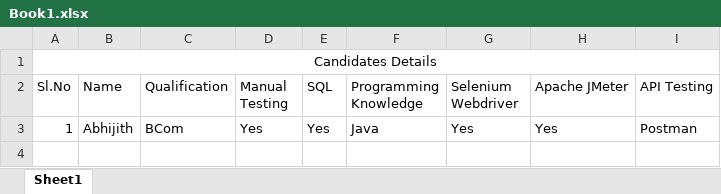
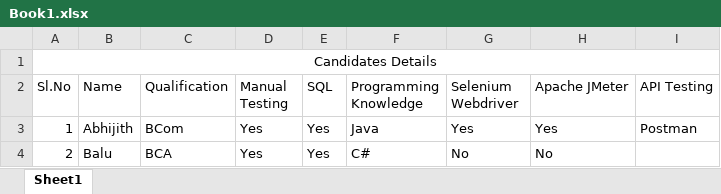
Before and after one commit to Sreejith1331/Part-Time-Job-Folder, an Excel workbook: Book1.xlsx, sheet Sheet1, drawn as a sheet; values as stored, in another font and other column widths than the file's, no borders; the diff names each change by its address in the sheet, - before the commit and + after, or states it on an @@ line.

Commit message:
Added Apple.txt, Banana.txt, Cream.txt | Modified Book1.xlsx, Cheat_Sheet.txt, Resume.docx, test1.txt

```diff
--- a/Book1.xlsx (sheet Sheet1)
+++ b/Book1.xlsx (sheet Sheet1)
+row 4: 2 | Balu | BCA | Yes | Yes | C# | No | No
```
Also changed, not shown: 6 other files.
